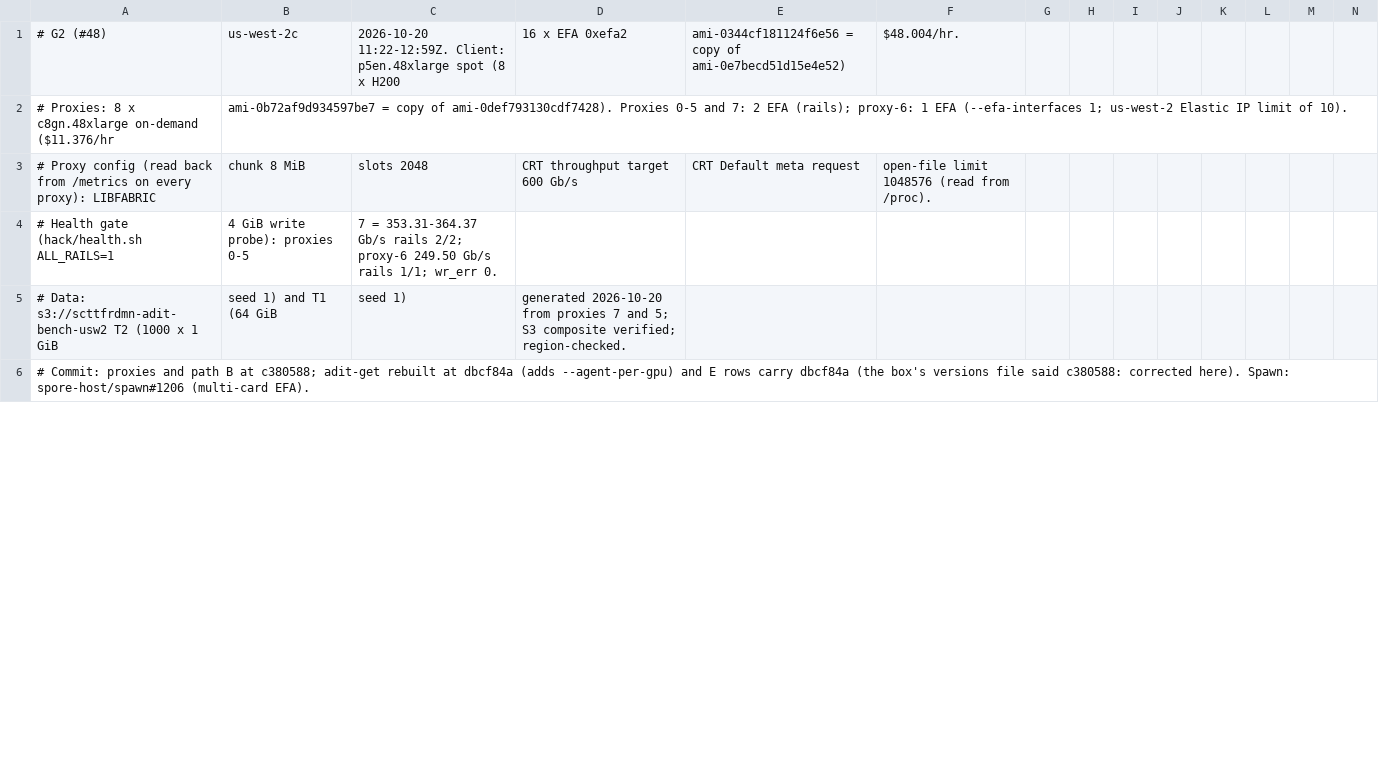
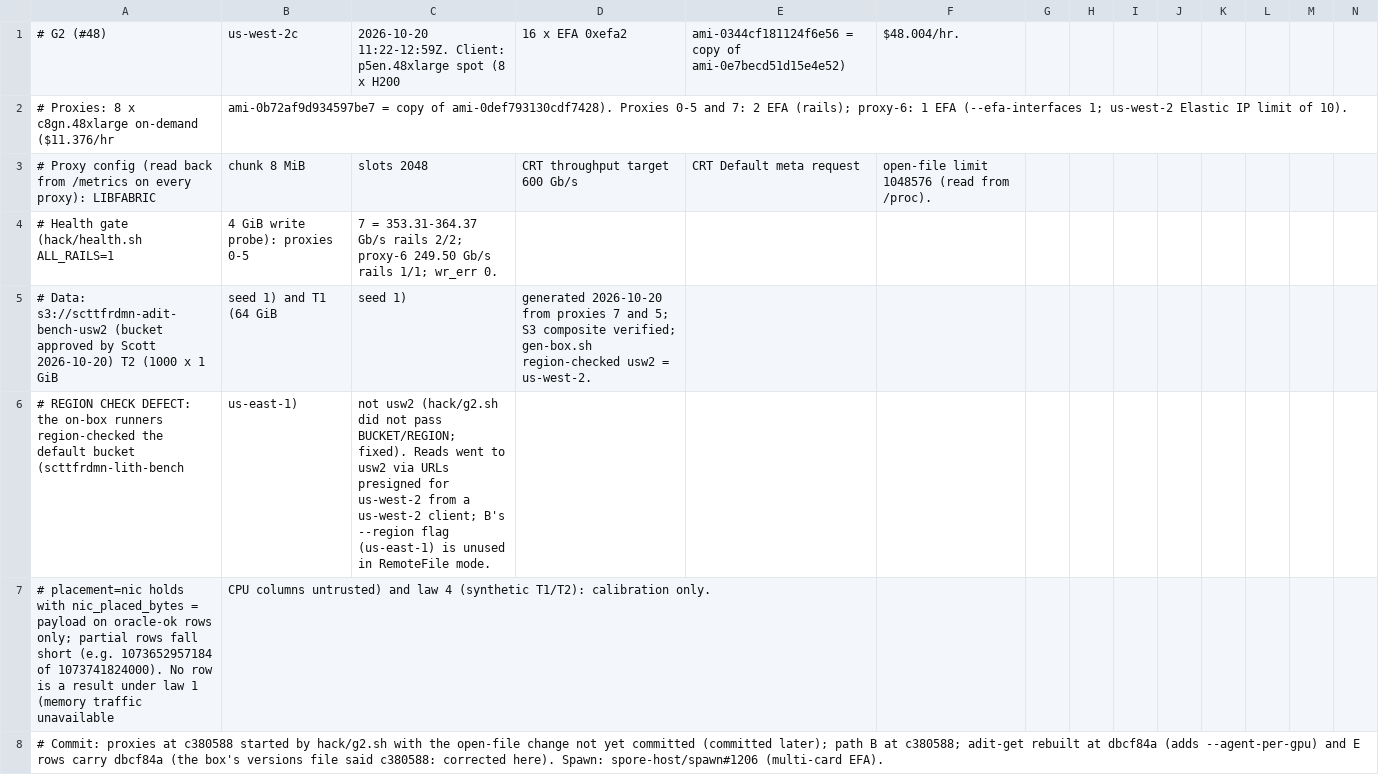
Before and after one commit to scttfrdmn/adit, a CSV file: bench/results/paths-g2.csv, drawn as a sheet; only a part is shown; addresses are those after the commit; rows hold the shown columns only; the diff covers the shown part only; the diff names each change by its address in the sheet, - before the commit and + after, or states it on an @@ line.

Commit message:
fix(g2): pass BUCKET/REGION to on-box runners; correct paths-g2.csv provenance (#48)

```diff
--- a/bench/results/paths-g2.csv
+++ b/bench/results/paths-g2.csv
-A5: …Data: s3://scttfrdmn-adit-bench-usw2 T2 (1000…
+A5: …Data: s3://scttfrdmn-adit-bench-usw2 (bucket approved by Scott 2026-10-20) T2 (1000…
-D5: …composite verified; region-checked.
+D5: …composite verified; gen-box.sh region-checked usw2 = us-west-2.
+row 6: # REGION CHECK DEFECT: the on-box runners region-checked the default bucket (scttfrdmn-lith-bench | us-east-1) | not usw2 (hack/g2.sh did not pass BUCKET/REGION; fixed). Reads went to usw2 via URLs presigned for us-west-2 from a us-west-2 client; B's --region flag (us-east-1) is unused in RemoteFile mode.
+row 7: # placement=nic holds with nic_placed_bytes = payload on oracle-ok rows only; partial rows fall short (e.g. 1073652957184 of 1073741824000). No row is a result under law 1 (memory traffic unavailable | CPU columns untrusted) and law 4 (synthetic T1/T2): calibration only.
-A8: …Commit: proxies and path B…
+A8: …Commit: proxies at c380588 started by hack/g2.sh with the open-file change not yet committed (committed later); path B…
```
Also changed, not shown: 1 added row, 1 removed row and 1 edited cell elsewhere in this file, 1 other file.
